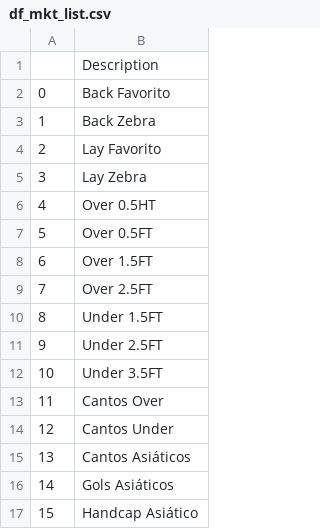
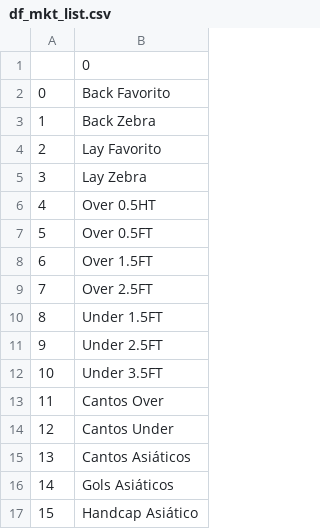
Before and after one commit to ciumauri/python_web, a CSV file: dashs/dash_02/datas/df_mkt_list.csv, drawn as a sheet.

```diff
--- a/dashs/dash_02/datas/df_mkt_list.csv
+++ b/dashs/dash_02/datas/df_mkt_list.csv
@@ -1,2 +1,2 @@
-,Description
+,0
 0,Back Favorito
```
Also changed, not shown: 9 other files.
